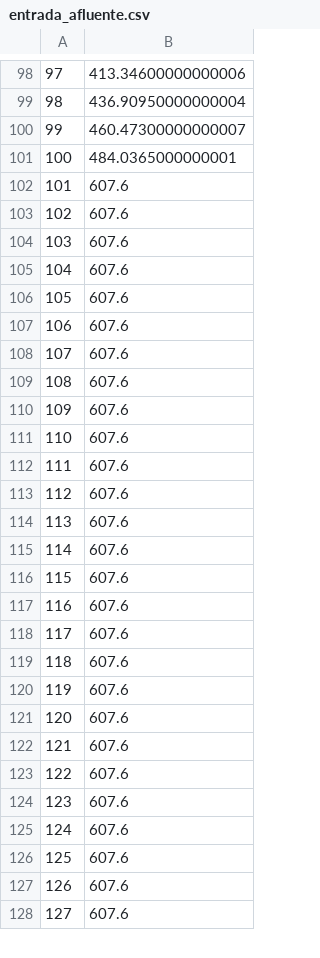
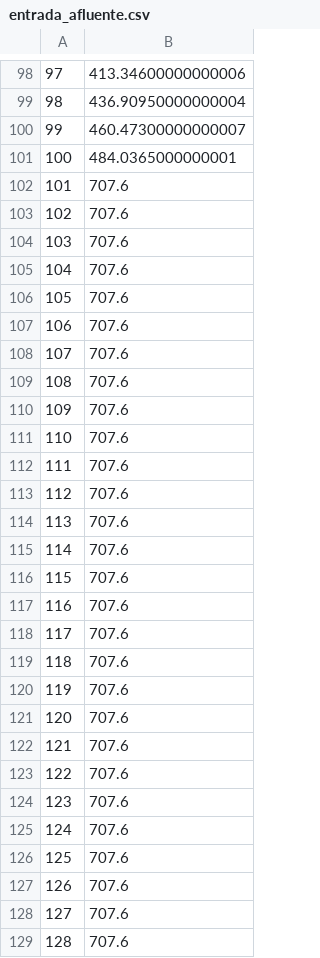
Before and after one commit to DiegoBasgal/MOA, a CSV file: simulador/dicts/entrada_afluente.csv, drawn as a sheet; only a part is shown, gaps mark what is left out; the diff covers the shown part only; the diff names each change by its address in the sheet, - before the commit and + after, or states it on an @@ line.

```diff
--- a/simulador/dicts/entrada_afluente.csv
+++ b/simulador/dicts/entrada_afluente.csv
-B102:B128: 607.6
+B102:B128: 707.6
+row 129: 128 | 707.6
```
Also changed, not shown: 15 added rows and row numbers in column A elsewhere in this file, 1 other file.
